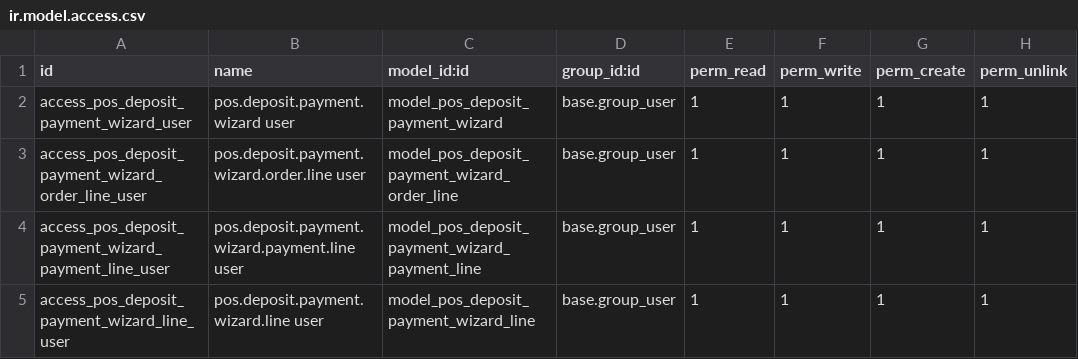
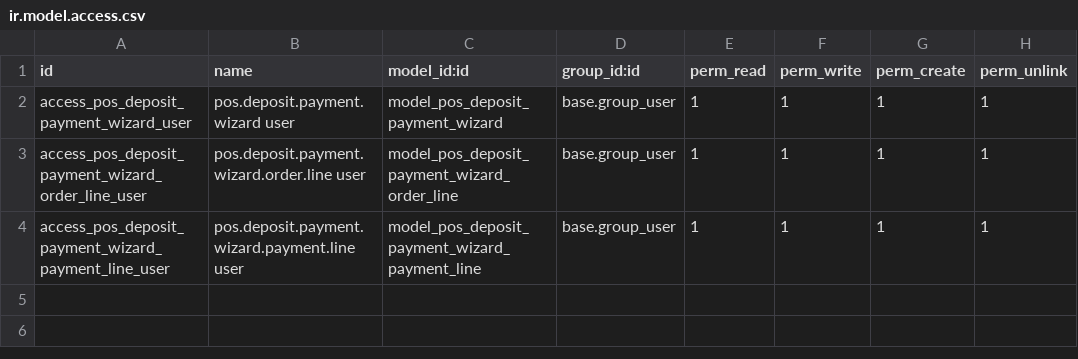
Before and after one commit to xtendoo-corporation/custom-todopinturas, a CSV file: todopintura_pos_conventional_deposit/security/ir.model.access.csv, drawn as a sheet; the diff names each change by its address in the sheet, - before the commit and + after, or states it on an @@ line.

Commit message:
fix dont pay some lines in deposit sale, only all sales

```diff
--- a/todopintura_pos_conventional_deposit/security/ir.model.access.csv
+++ b/todopintura_pos_conventional_deposit/security/ir.model.access.csv
-row 5: access_pos_deposit_payment_wizard_line_user | pos.deposit.payment.wizard.line user | model_pos_deposit_payment_wizard_line | base.group_user | 1 | 1 | 1 | 1
```
Also changed, not shown: 7 other files.
